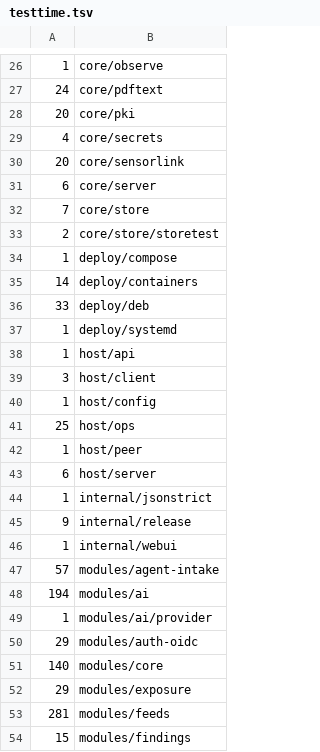
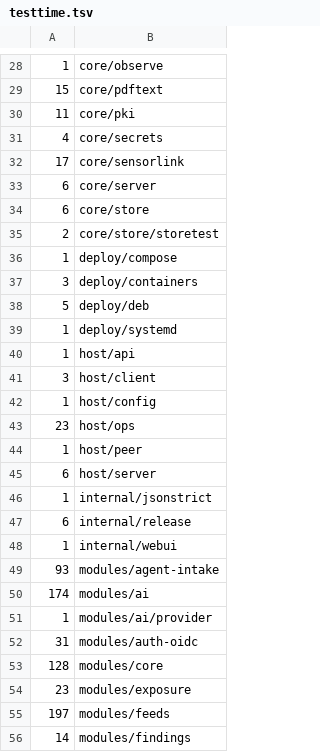
Before and after one commit to KNT048/vedette, a TSV file: scripts/ci/testtime.tsv, drawn as a sheet; only a part is shown, gaps mark what is left out; the diff covers the shown part only.

```diff
--- a/scripts/ci/testtime.tsv
+++ b/scripts/ci/testtime.tsv
@@ -26,12 +28,12 @@
 1	core/observe
-24	core/pdftext
-20	core/pki
+15	core/pdftext
+11	core/pki
 4	core/secrets
-20	core/sensorlink
+17	core/sensorlink
 6	core/server
-7	core/store
+6	core/store
 2	core/store/storetest
 1	deploy/compose
-14	deploy/containers
-33	deploy/deb
+3	deploy/containers
+5	deploy/deb
 1	deploy/systemd
@@ -40,3 +42,3 @@
 1	host/config
-25	host/ops
+23	host/ops
 1	host/peer
@@ -44,11 +46,11 @@
 1	internal/jsonstrict
-9	internal/release
+6	internal/release
 1	internal/webui
-57	modules/agent-intake
-194	modules/ai
+93	modules/agent-intake
+174	modules/ai
 1	modules/ai/provider
-29	modules/auth-oidc
-140	modules/core
-29	modules/exposure
-281	modules/feeds
-15	modules/findings
+31	modules/auth-oidc
+128	modules/core
+23	modules/exposure
+197	modules/feeds
+14	modules/findings
```
Also changed, not shown: 2 added rows and 31 edited cells elsewhere in this file, 7 other files.
